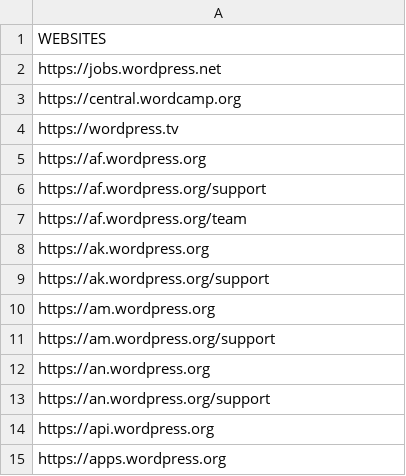
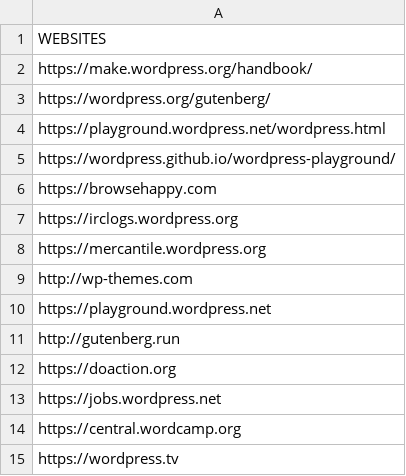
Before and after one commit to EqualifyEverything/eudaimonia-wp, a CSV file: websites.csv, drawn as a sheet; only a part is shown; the shorter side is filled out with more unchanged rows; the diff names each change by its address in the sheet, - before the commit and + after, or states it on an @@ line.

Commit message:
Added Courtney's Suggestions
Thanks @courtneyr-dev !

```diff
--- a/websites.csv
+++ b/websites.csv
+row 2: https://make.wordpress.org/handbook/
+row 3: https://wordpress.org/gutenberg/
+row 4: https://playground.wordpress.net/wordpress.html
+row 5: https://wordpress.github.io/wordpress-playground/
+row 6: https://browsehappy.com
+row 7: https://irclogs.wordpress.org
+row 8: https://mercantile.wordpress.org
+row 9: http://wp-themes.com
+row 10: https://playground.wordpress.net
+row 11: http://gutenberg.run
+row 12: https://doaction.org
```
